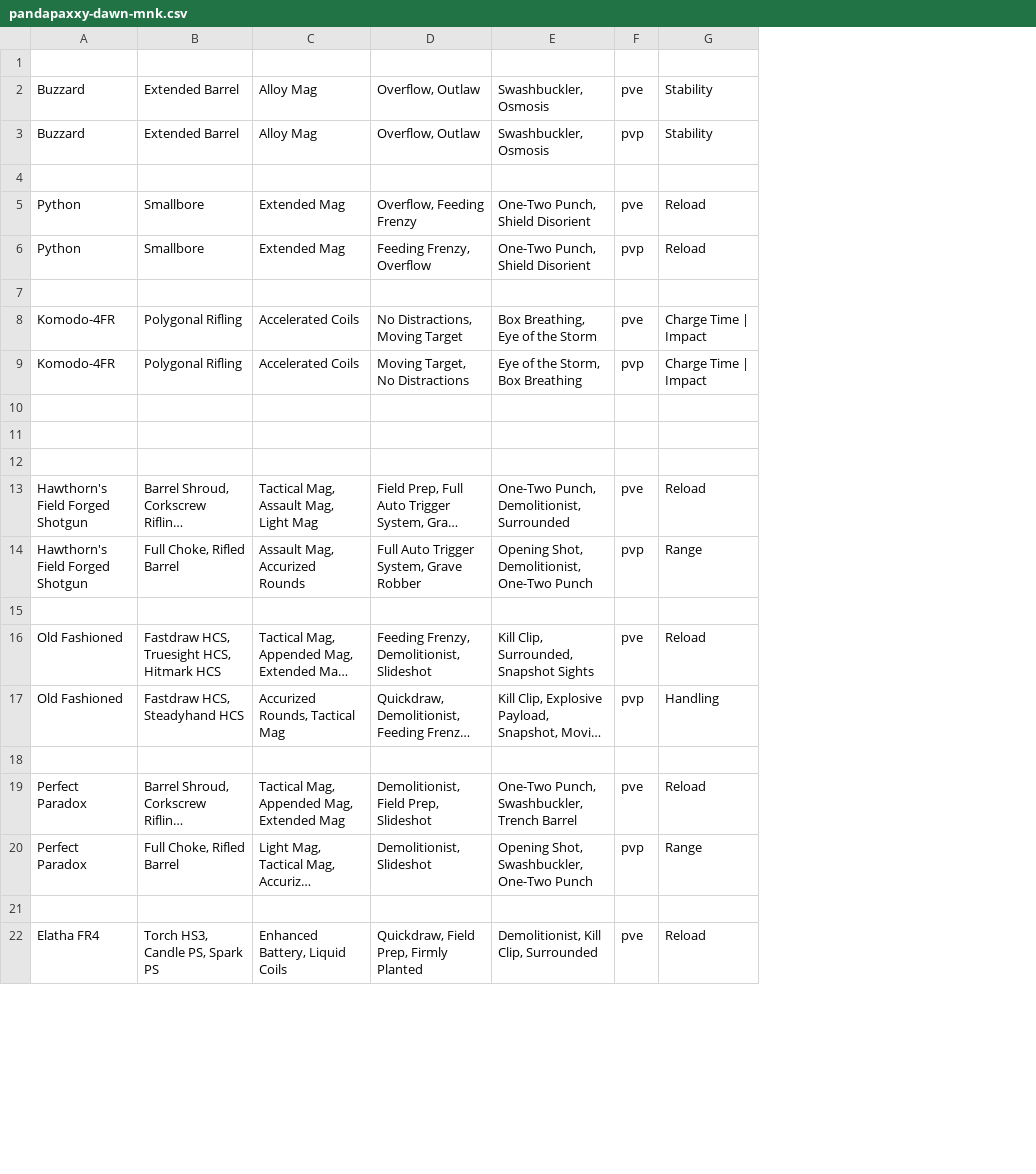
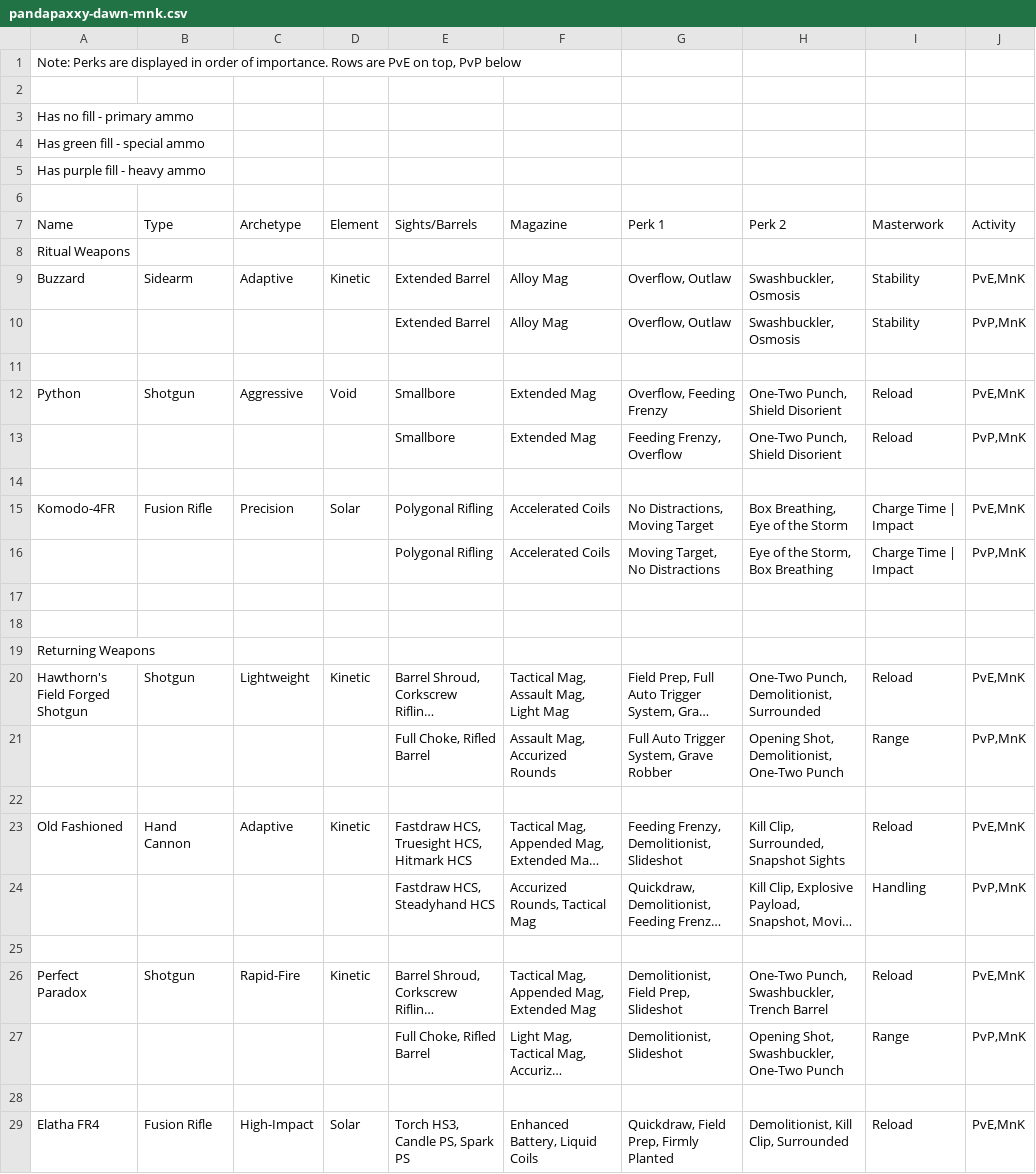
Before and after one commit to LittleLightForDestiny/csv-wishlists-parser, a CSV file: csv/pandapaxxy-dawn-mnk.csv, drawn as a sheet; only a part is shown; long unchanged cells end in …; removed rows and columns are numbered as before the commit, all else as after; the diff covers the shown part only; the diff names each change by its address in the sheet, - before the commit and + after, or states it on an @@ line.

```diff
--- a/csv/pandapaxxy-dawn-mnk.csv
+++ b/csv/pandapaxxy-dawn-mnk.csv
+column B, rows 9-29: Sidearm |  |  | Shotgun |  |  | Fusion Rifle |  |  |  |  | Shotgun |  |  | Hand Cannon |  |  | Shotgun |  |  | Fusion Rifle
+column C, rows 9-29: Adaptive |  |  | Aggressive |  |  | Precision |  |  |  |  | Lightweight |  |  | Adaptive |  |  | Rapid-Fire |  |  | High-Impact
+column D, rows 9-29: Kinetic |  |  | Void |  |  | Solar |  |  |  |  | Kinetic |  |  | Kinetic |  |  | Kinetic |  |  | Solar
-column F, rows 2-22: pve | pvp |  | pve | pvp |  | pve | pvp |  |  |  | pve | pvp |  | pve | pvp |  | pve | pvp |  | pve
+column J, rows 9-29: PvE,MnK | PvP,MnK |  | PvE,MnK | PvP,MnK |  | PvE,MnK | PvP,MnK |  |  |  | PvE,MnK | PvP,MnK |  | PvE,MnK | PvP,MnK |  | PvE,MnK | PvP,MnK |  | PvE,MnK
+row 1: Note: Perks are displayed in order of importance. Rows are PvE on top, PvP below
+row 3: Has no fill - primary ammo
+row 4: Has green fill - special ammo
+row 5: Has purple fill - heavy ammo
+row 6: (empty)
+row 7: Name | Type | Archetype | Element | Sights/Barrels | Magazine | Perk 1 | Perk 2 | Masterwork | Activity
+row 8: Ritual Weapons
-A10: Buzzard
+A10: (empty)
-A13: Python
+A13: (empty)
-A16: Komodo-4FR
+A16: (empty)
-A19: (empty)
+A19: Returning Weapons
-A21: Hawthorn's Field Forged Shotgun
+A21: (empty)
-A24: Old Fashioned
+A24: (empty)
-A27: Perfect Paradox
+A27: (empty)
```
Also changed, not shown: 19 edited cells elsewhere in this file, csv/pandapaxxy-dawn-controller.csv, csv/pandapaxxy-forge.csv, 53 other files.
